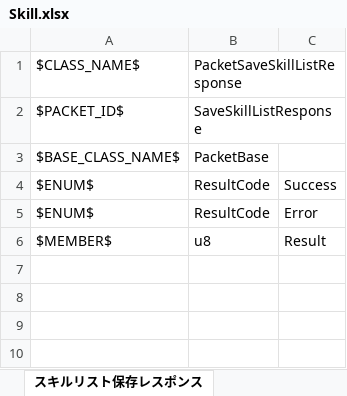
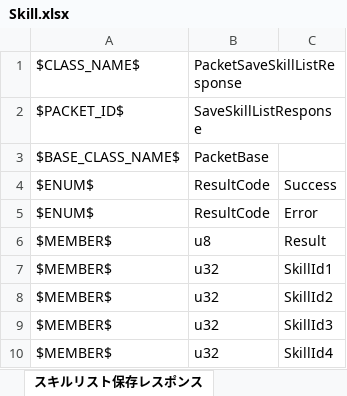
Before and after one commit to YanaPIIDXer/AnpanMMO, an Excel workbook: Packet/PacketData/Skill.xlsx, sheet スキルリスト保存レスポンス, drawn as a sheet; values as stored, in another font and other column widths than the file's, no borders; the diff names each change by its address in the sheet, - before the commit and + after, or states it on an @@ line.

```diff
--- a/Packet/PacketData/Skill.xlsx (sheet スキルリスト保存レスポンス)
+++ b/Packet/PacketData/Skill.xlsx (sheet スキルリスト保存レスポンス)
+row 7: $MEMBER$ | u32 | SkillId1
+row 8: $MEMBER$ | u32 | SkillId2
+row 9: $MEMBER$ | u32 | SkillId3
+row 10: $MEMBER$ | u32 | SkillId4
```
Also changed, not shown: Packet/PacketData/Cache.xlsx, 6 other files.
